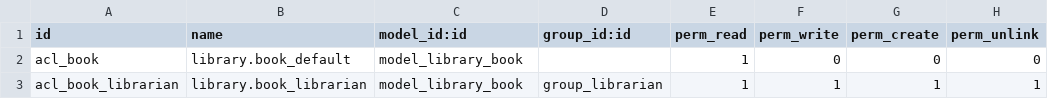
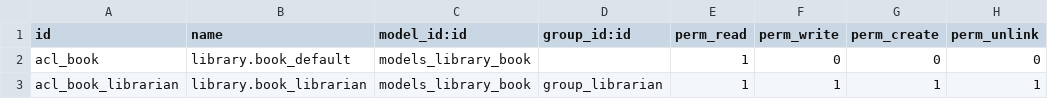
Before and after one commit to Hinamizawa-Odoo-Graveyard/odoo-cookbook-14, a CSV file: local-addons/my_library/security/ir.model.access.csv, drawn as a sheet.

Commit message:
dd

```diff
--- a/local-addons/my_library/security/ir.model.access.csv
+++ b/local-addons/my_library/security/ir.model.access.csv
@@ -1,3 +1,3 @@
 id,name,model_id:id,group_id:id,perm_read,perm_write,perm_create,perm_unlink
-acl_book,library.book_default,model_library_book,,1,0,0,0
-acl_book_librarian,library.book_librarian,model_library_book,group_librarian,1,1,1,1
+acl_book,library.book_default,models_library_book,,1,0,0,0
+acl_book_librarian,library.book_librarian,models_library_book,group_librarian,1,1,1,1
```
